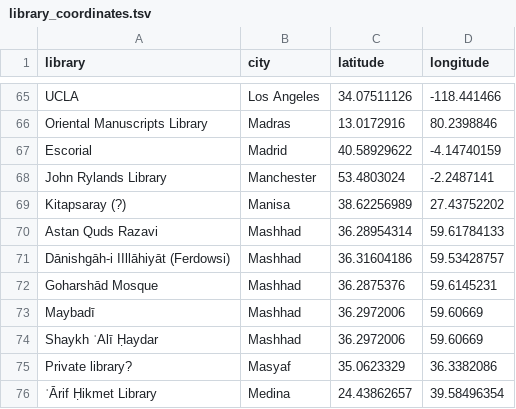
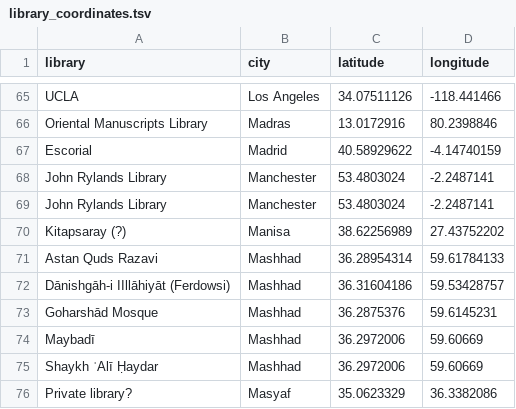
Before and after one commit to ikhwansafamss/catalogue, a TSV file: work-in-progress/data/library_coordinates.tsv, drawn as a sheet; only a part is shown, gaps mark what is left out; the shorter side is filled out with more unchanged rows; the diff names each change by its address in the sheet, - before the commit and + after, or states it on an @@ line.

Commit message:
Download data

```diff
--- a/work-in-progress/data/library_coordinates.tsv
+++ b/work-in-progress/data/library_coordinates.tsv
+row 69: John Rylands Library | Manchester | 53.4803024 | -2.2487141
```
Also changed, not shown: 1 other file.
